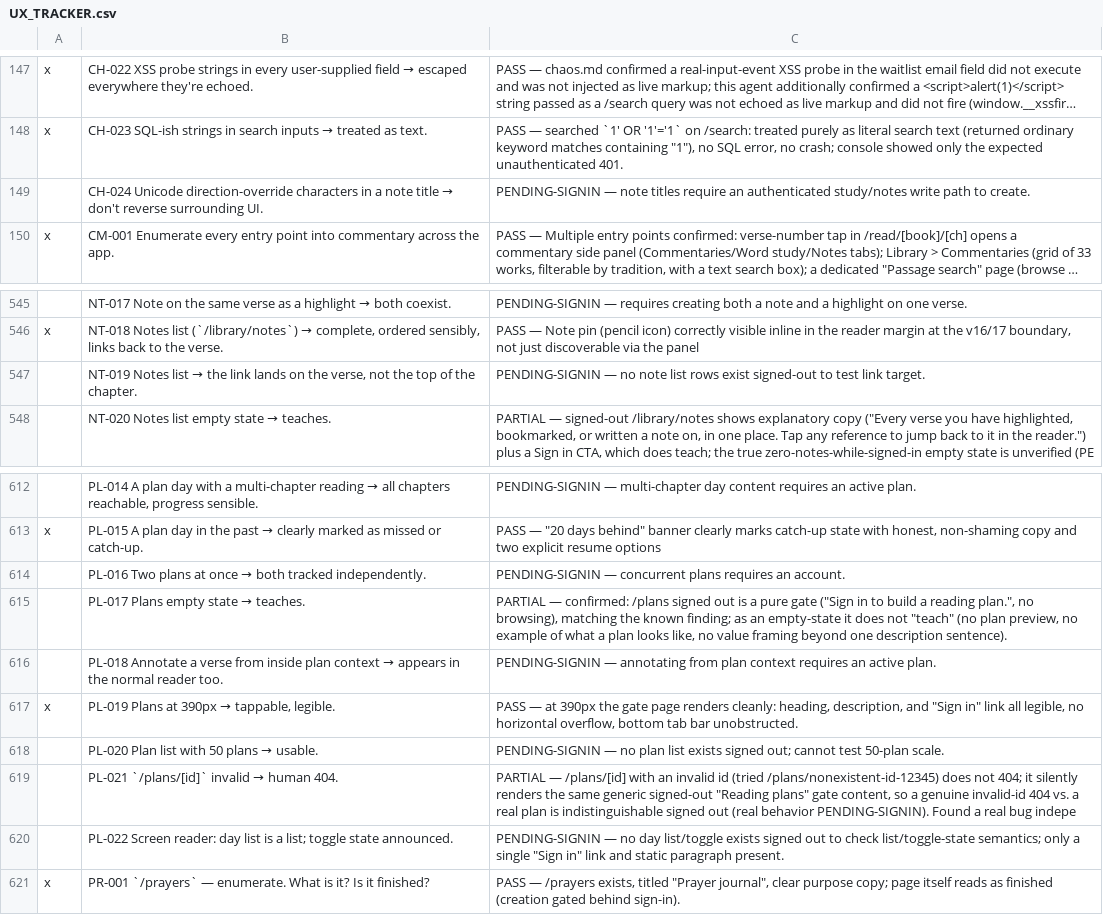
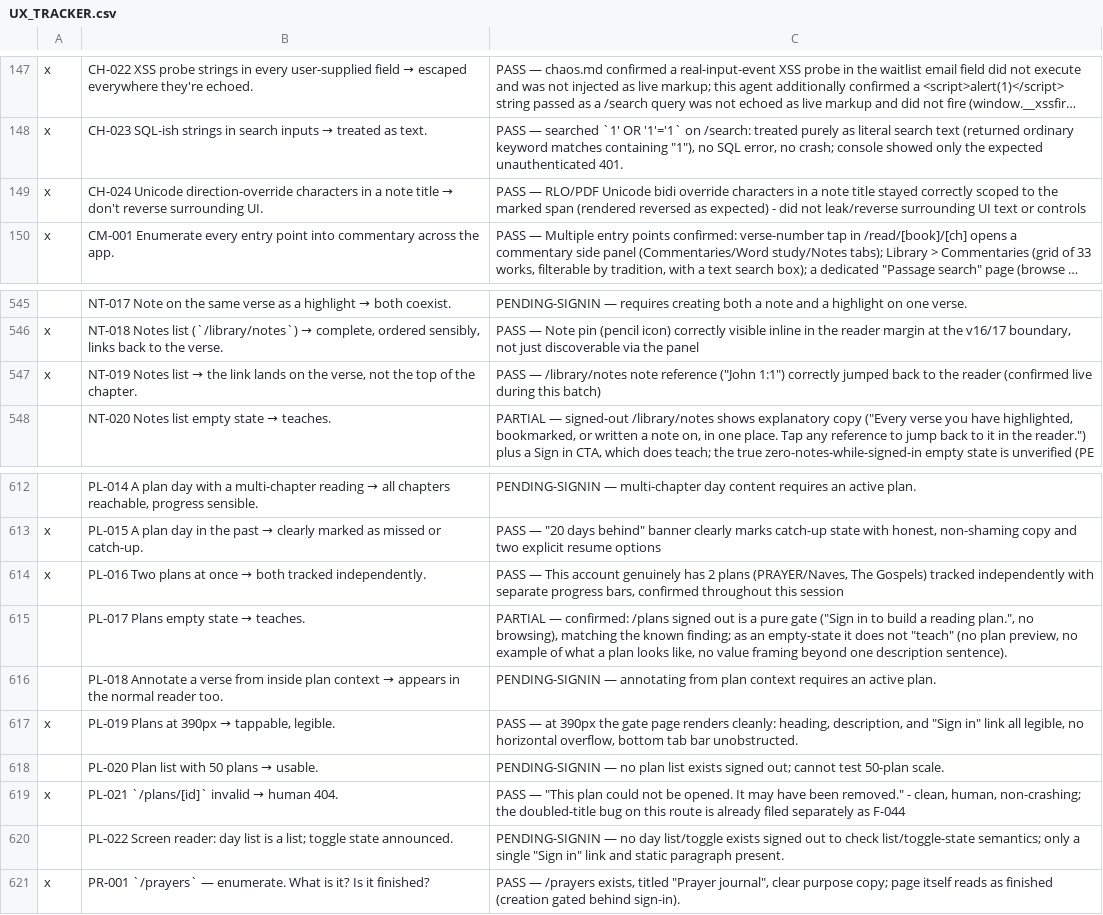
Before and after one commit to thomascfoley-stack/ancient-roads, a CSV file: UX_TRACKER.csv, drawn as a sheet; only a part is shown, gaps mark what is left out; long unchanged cells end in …; the diff names each change by its address in the sheet, - before the commit and + after, or states it on an @@ line.

```diff
--- a/UX_TRACKER.csv
+++ b/UX_TRACKER.csv
-A149: (empty)
+A149: x
-C149: PENDING-SIGNIN — note titles require an authenticated study/notes write path to create.
+C149: PASS — RLO/PDF Unicode bidi override characters in a note title stayed correctly scoped to the marked span (rendered reversed as expected) - did not leak/reverse surrounding UI text or controls
-A547: (empty)
+A547: x
-C547: PENDING-SIGNIN — no note list rows exist signed-out to test link target.
+C547: PASS — /library/notes note reference ("John 1:1") correctly jumped back to the reader (confirmed live during this batch)
-A614: (empty)
+A614: x
-C614: PENDING-SIGNIN — concurrent plans requires an account.
+C614: PASS — This account genuinely has 2 plans (PRAYER/Naves, The Gospels) tracked independently with separate progress bars, confirmed throughout this session
-A619: (empty)
+A619: x
-C619: PARTIAL — /plans/[id] with an invalid id (tried /plans/nonexistent-id-12345) does not 404; it silently renders the same generic signed-out "Reading plans" gate content, so a genuine invalid-id 404 vs. a real plan is indistinguishable signed out (real behavior PENDING-SIGNIN). Found a real bug indepe
+C619: PASS — "This plan could not be opened. It may have been removed." - clean, human, non-crashing; the doubled-title bug on this route is already filed separately as F-044
```
Also changed, not shown: 1 other file.
